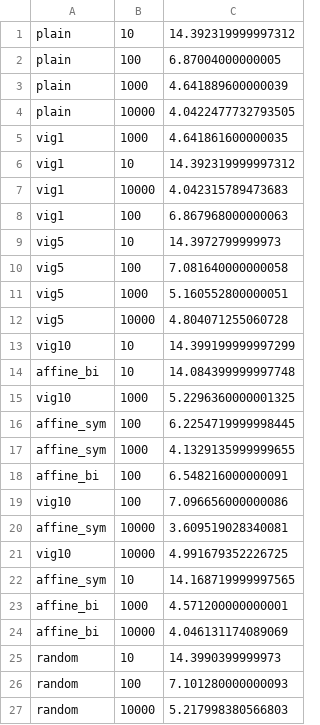
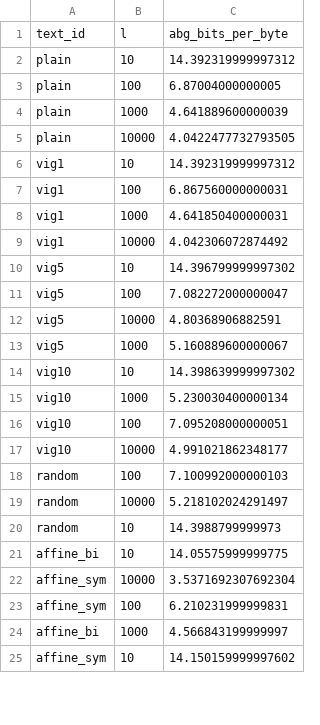
Before and after one commit to misach2135/methods-of-cryptoanalysis-lab-2, a CSV file: criteria_structural.csv, drawn as a sheet; only a part is shown; the diff covers the shown part only.

```diff
--- a/criteria_structural.csv
+++ b/criteria_structural.csv
@@ -1 +1,2 @@
+text_id,l,abg_bits_per_byte
 plain,10,14.392319999997312
@@ -4,24 +5,21 @@ plain,1000,4.641889600000039
 plain,10000,4.0422477732793505
-vig1,1000,4.641861600000035
 vig1,10,14.392319999997312
-vig1,10000,4.042315789473683
-vig1,100,6.867968000000063
-vig5,10,14.3972799999973
-vig5,100,7.081640000000058
-vig5,1000,5.160552800000051
-vig5,10000,4.804071255060728
-vig10,10,14.399199999997299
-affine_bi,10,14.084399999997748
-vig10,1000,5.2296360000001325
-affine_sym,100,6.2254719999998445
-affine_sym,1000,4.1329135999999655
-affine_bi,100,6.548216000000091
-vig10,100,7.096656000000086
-affine_sym,10000,3.609519028340081
-vig10,10000,4.991679352226725
-affine_sym,10,14.168719999997565
-affine_bi,1000,4.571200000000001
-affine_bi,10000,4.046131174089069
-random,10,14.3990399999973
-random,100,7.101280000000093
-random,10000,5.217998380566803
+vig1,100,6.867560000000031
+vig1,1000,4.641850400000031
+vig1,10000,4.042306072874492
+vig5,10,14.396799999997302
+vig5,100,7.082272000000047
+vig5,10000,4.80368906882591
+vig5,1000,5.160889600000067
+vig10,10,14.398639999997302
+vig10,1000,5.230030400000134
+vig10,100,7.095208000000051
+vig10,10000,4.991021862348177
+random,100,7.100992000000103
+random,10000,5.218102024291497
+random,10,14.3988799999973
+affine_bi,10,14.05575999999775
+affine_sym,10000,3.5371692307692304
+affine_sym,100,6.210231999999831
+affine_bi,1000,4.566843199999997
+affine_sym,10,14.150159999997602
```
Also changed, not shown: 3 added rows and 1 edited cell elsewhere in this file, criteria_stats.csv, 4 other files.
